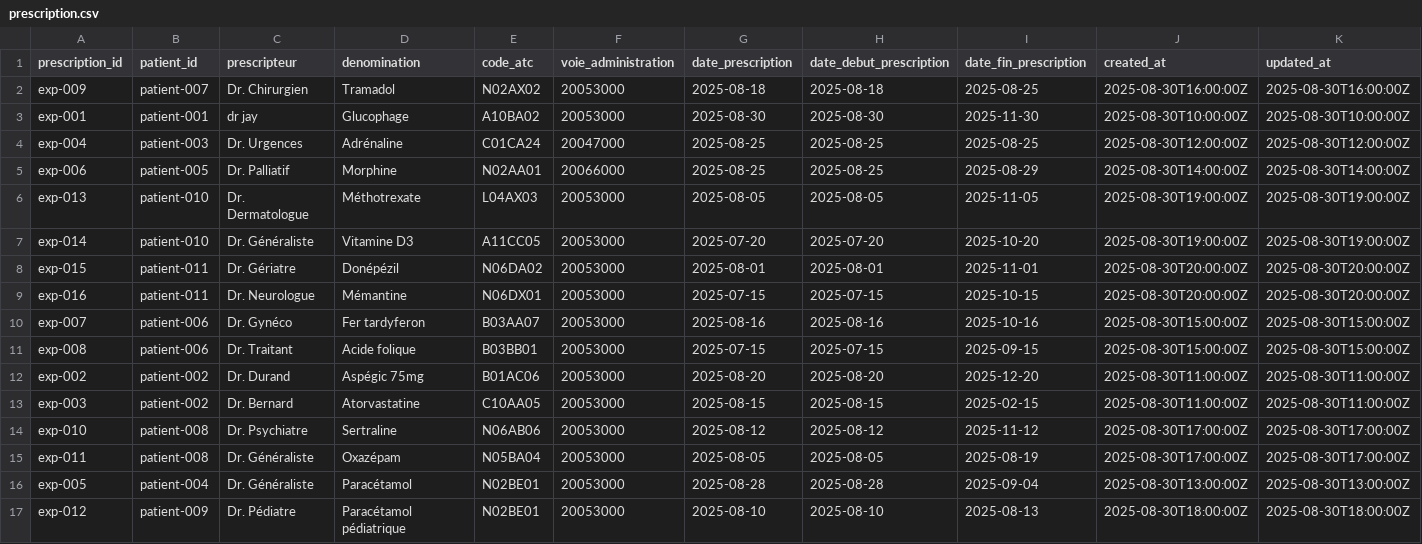
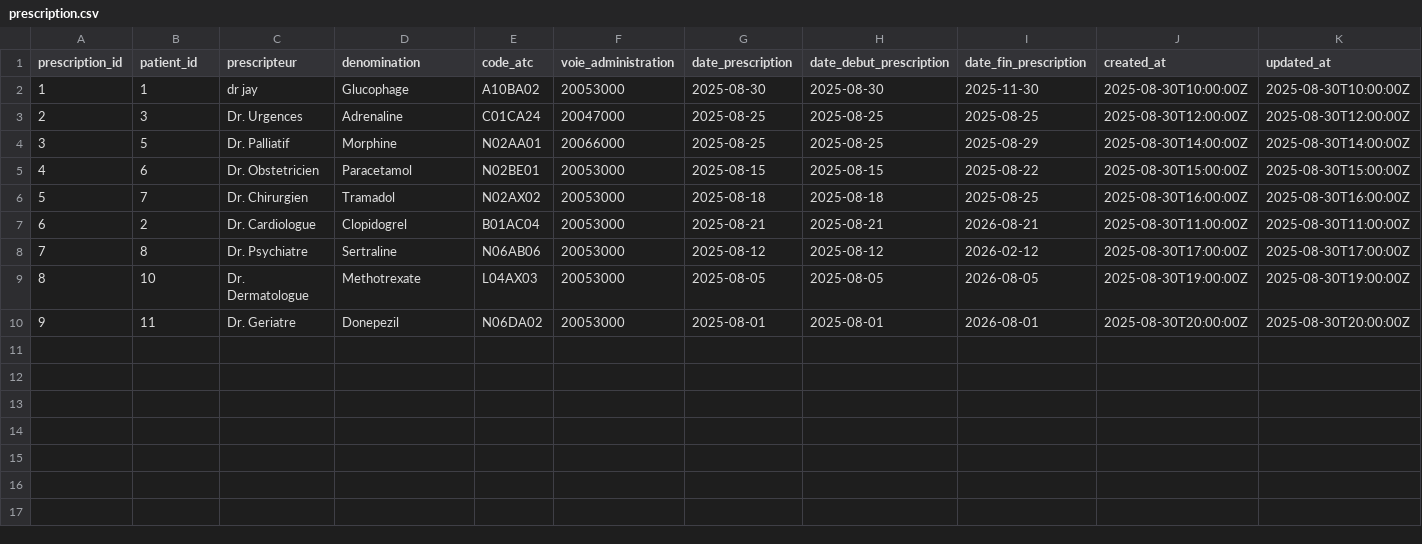
Before and after one commit to aphp/IG-fhir-dm, a CSV file: data-plateform/transform-layer/data-ingestor/seeds/prescription.csv, drawn as a sheet.

Commit message:
(data-ingestor): new version

```diff
--- a/data-plateform/transform-layer/data-ingestor/seeds/prescription.csv
+++ b/data-plateform/transform-layer/data-ingestor/seeds/prescription.csv
@@ -1,17 +1,10 @@
 prescription_id,patient_id,prescripteur,denomination,code_atc,voie_administration,date_prescription,date_debut_prescription,date_fin_prescription,created_at,updated_at
-exp-009,patient-007,Dr. Chirurgien,Tramadol,N02AX02,20053000,2025-08-18,2025-08-18,2025-08-25,2025-08-30T16:00:00Z,2025-08-30T16:00:00Z
-exp-001,patient-001,dr jay,Glucophage,A10BA02,20053000,2025-08-30,2025-08-30,2025-11-30,2025-08-30T10:00:00Z,2025-08-30T10:00:00Z
-exp-004,patient-003,Dr. Urgences,Adrénaline,C01CA24,20047000,2025-08-25,2025-08-25,2025-08-25,2025-08-30T12:00:00Z,2025-08-30T12:00:00Z
-exp-006,patient-005,Dr. Palliatif,Morphine,N02AA01,20066000,2025-08-25,2025-08-25,2025-08-29,2025-08-30T14:00:00Z,2025-08-30T14:00:00Z
-exp-013,patient-010,Dr. Dermatologue,Méthotrexate,L04AX03,20053000,2025-08-05,2025-08-05,2025-11-05,2025-08-30T19:00:00Z,2025-08-30T19:00:00Z
-exp-014,patient-010,Dr. Généraliste,Vitamine D3,A11CC05,20053000,2025-07-20,2025-07-20,2025-10-20,2025-08-30T19:00:00Z,2025-08-30T19:00:00Z
-exp-015,patient-011,Dr. Gériatre,Donépézil,N06DA02,20053000,2025-08-01,2025-08-01,2025-11-01,2025-08-30T20:00:00Z,2025-08-30T20:00:00Z
-exp-016,patient-011,Dr. Neurologue,Mémantine,N06DX01,20053000,2025-07-15,2025-07-15,2025-10-15,2025-08-30T20:00:00Z,2025-08-30T20:00:00Z
-exp-007,patient-006,Dr. Gynéco,Fer tardyferon,B03AA07,20053000,2025-08-16,2025-08-16,2025-10-16,2025-08-30T15:00:00Z,2025-08-30T15:00:00Z
-exp-008,patient-006,Dr. Traitant,Acide folique,B03BB01,20053000,2025-07-15,2025-07-15,2025-09-15,2025-08-30T15:00:00Z,2025-08-30T15:00:00Z
-exp-002,patient-002,Dr. Durand,Aspégic 75mg,B01AC06,20053000,2025-08-20,2025-08-20,2025-12-20,2025-08-30T11:00:00Z,2025-08-30T11:00:00Z
-exp-003,patient-002,Dr. Bernard,Atorvastatine,C10AA05,20053000,2025-08-15,2025-08-15,2025-02-15,2025-08-30T11:00:00Z,2025-08-30T11:00:00Z
-exp-010,patient-008,Dr. Psychiatre,Sertraline,N06AB06,20053000,2025-08-12,2025-08-12,2025-11-12,2025-08-30T17:00:00Z,2025-08-30T17:00:00Z
-exp-011,patient-008,Dr. Généraliste,Oxazépam,N05BA04,20053000,2025-08-05,2025-08-05,2025-08-19,2025-08-30T17:00:00Z,2025-08-30T17:00:00Z
-exp-005,patient-004,Dr. Généraliste,Paracétamol,N02BE01,20053000,2025-08-28,2025-08-28,2025-09-04,2025-08-30T13:00:00Z,2025-08-30T13:00:00Z
-exp-012,patient-009,Dr. Pédiatre,Paracétamol pédiatrique,N02BE01,20053000,2025-08-10,2025-08-10,2025-08-13,2025-08-30T18:00:00Z,2025-08-30T18:00:00Z
+1,1,dr jay,Glucophage,A10BA02,20053000,2025-08-30,2025-08-30,2025-11-30,2025-08-30T10:00:00Z,2025-08-30T10:00:00Z
+2,3,Dr. Urgences,Adrenaline,C01CA24,20047000,2025-08-25,2025-08-25,2025-08-25,2025-08-30T12:00:00Z,2025-08-30T12:00:00Z
+3,5,Dr. Palliatif,Morphine,N02AA01,20066000,2025-08-25,2025-08-25,2025-08-29,2025-08-30T14:00:00Z,2025-08-30T14:00:00Z
+4,6,Dr. Obstetricien,Paracetamol,N02BE01,20053000,2025-08-15,2025-08-15,2025-08-22,2025-08-30T15:00:00Z,2025-08-30T15:00:00Z
+5,7,Dr. Chirurgien,Tramadol,N02AX02,20053000,2025-08-18,2025-08-18,2025-08-25,2025-08-30T16:00:00Z,2025-08-30T16:00:00Z
+6,2,Dr. Cardiologue,Clopidogrel,B01AC04,20053000,2025-08-21,2025-08-21,2026-08-21,2025-08-30T11:00:00Z,2025-08-30T11:00:00Z
+7,8,Dr. Psychiatre,Sertraline,N06AB06,20053000,2025-08-12,2025-08-12,2026-02-12,2025-08-30T17:00:00Z,2025-08-30T17:00:00Z
+8,10,Dr. Dermatologue,Methotrexate,L04AX03,20053000,2025-08-05,2025-08-05,2026-08-05,2025-08-30T19:00:00Z,2025-08-30T19:00:00Z
+9,11,Dr. Geriatre,Donepezil,N06DA02,20053000,2025-08-01,2025-08-01,2026-08-01,2025-08-30T20:00:00Z,2025-08-30T20:00:00Z
```
Also changed, not shown: data-plateform/transform-layer/data-ingestor/seeds/actes.csv, data-plateform/transform-layer/data-ingestor/seeds/administration.csv, 50 other files.
